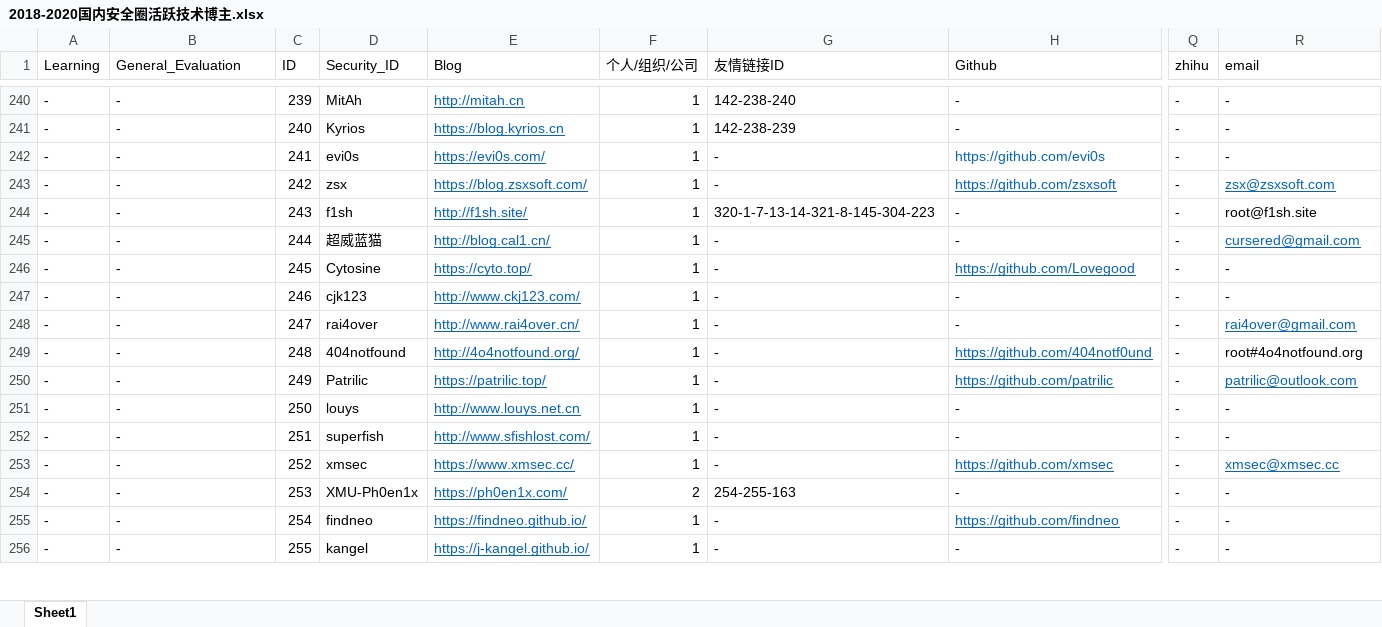
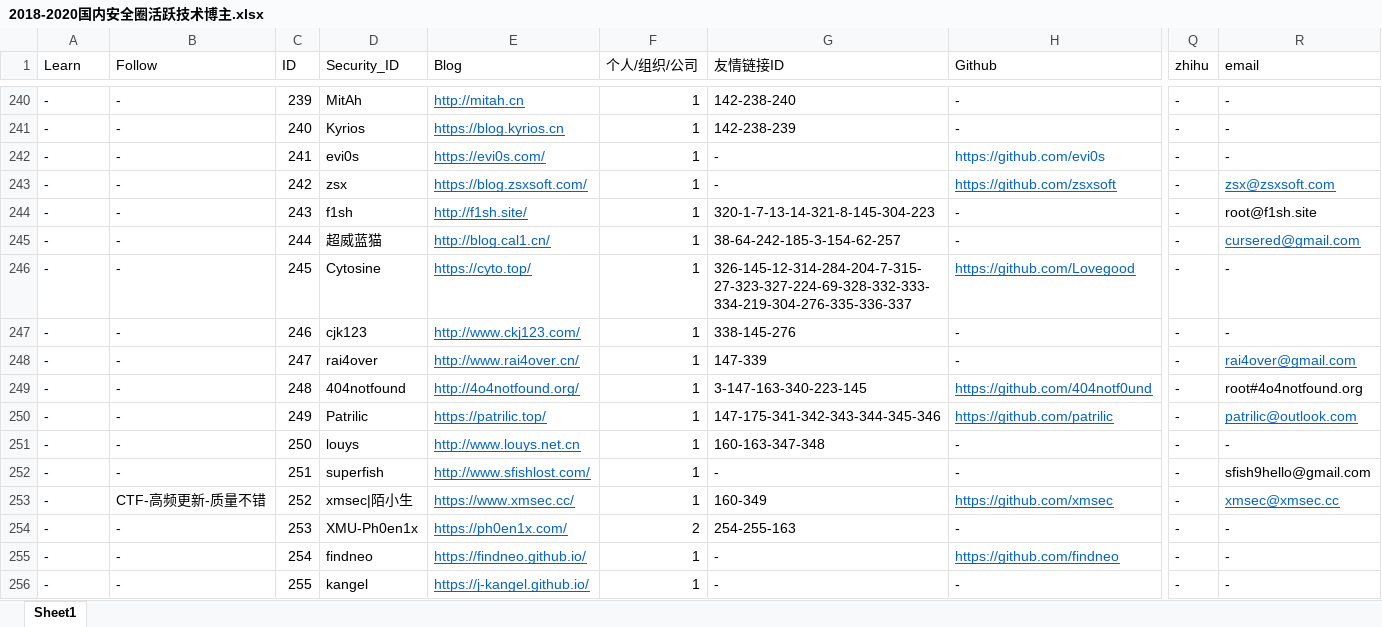
Before and after one commit to 404notf0und/Security-Data-Analysis-and-Visualization, an Excel workbook: 2018-2020国内安全圈活跃技术博主.xlsx, sheet Sheet1, drawn as a sheet; only a part is shown, gaps mark what is left out; values as stored, in another font and other column widths than the file's, no borders; the diff covers the shown part only; the diff names each change by its address in the sheet, - before the commit and + after, or states it on an @@ line.

```diff
--- a/2018-2020国内安全圈活跃技术博主.xlsx (sheet Sheet1)
+++ b/2018-2020国内安全圈活跃技术博主.xlsx (sheet Sheet1)
-A1: Learning
+A1: Learn
-B1: General_Evaluation
+B1: Follow
-G245 (友情链接ID): -
+G245 (友情链接ID): 38-64-242-185-3-154-62-257
-G246 (友情链接ID): -
+G246 (友情链接ID): 326-145-12-314-284-204-7-315-27-323-327-224-69-328-332-333-334-219-304-276-335-336-337
-G247 (友情链接ID): -
+G247 (友情链接ID): 338-145-276
-G248 (友情链接ID): -
+G248 (友情链接ID): 147-339
-G249 (友情链接ID): -
+G249 (友情链接ID): 3-147-163-340-223-145
-G250 (友情链接ID): -
+G250 (友情链接ID): 147-175-341-342-343-344-345-346
-G251 (友情链接ID): -
+G251 (友情链接ID): 160-163-347-348
-R252 (email): -
+R252 (email): sfish9hello@gmail.com
-B253 (Follow): -
+B253 (Follow): CTF-高频更新-质量不错
-D253 (Security_ID): xmsec
+D253 (Security_ID): xmsec|陌小生
-G253 (友情链接ID): -
+G253 (友情链接ID): 160-349
```
Also changed, not shown: 26 added rows, 25 edited cells and cell formats elsewhere in this sheet, 3 other files.
